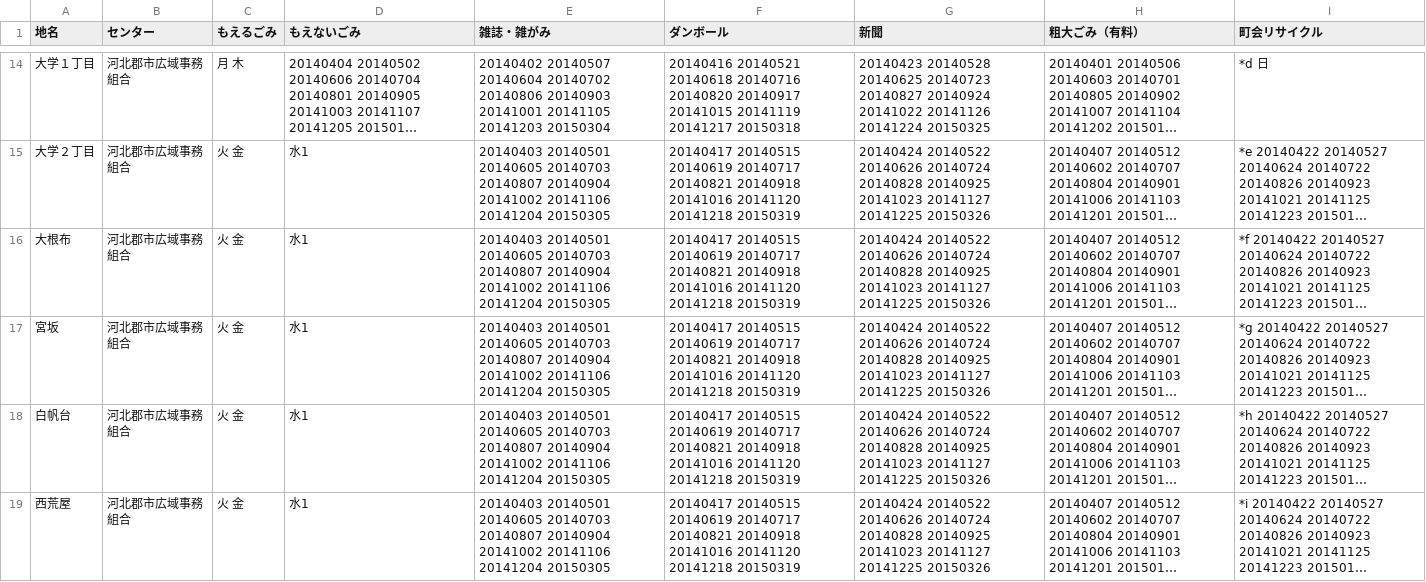
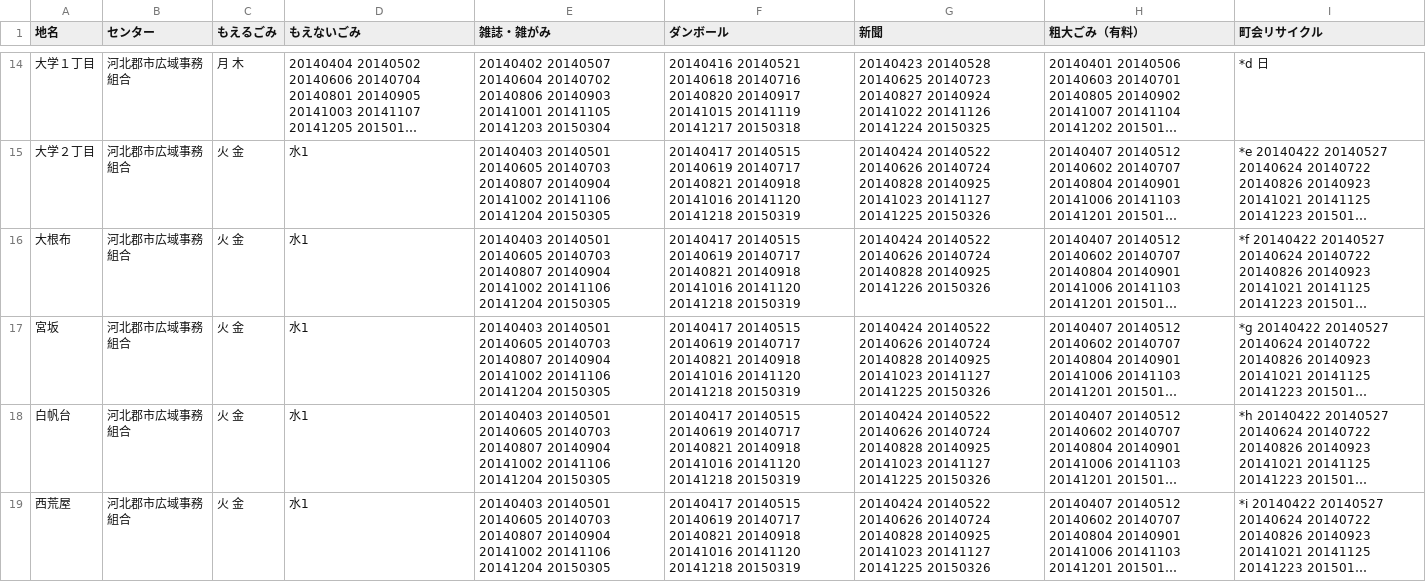
Before and after one commit to uchinada5374/5374, a CSV file: data/area_days.csv, drawn as a sheet; only a part is shown, gaps mark what is left out; long unchanged cells end in …; the diff names each change by its address in the sheet, - before the commit and + after, or states it on an @@ line.

Commit message:
Update area_days.csv

```diff
--- a/data/area_days.csv
+++ b/data/area_days.csv
-G16 (新聞): …20140828 20140925 20141023 20141127 20141225 20150326
+G16 (新聞): …20140828 20140925 20141226 20150326
```
